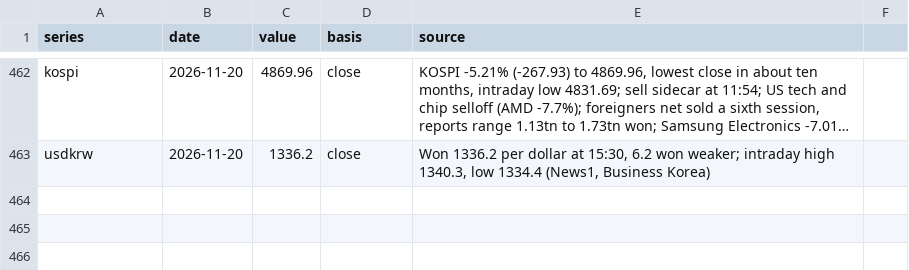
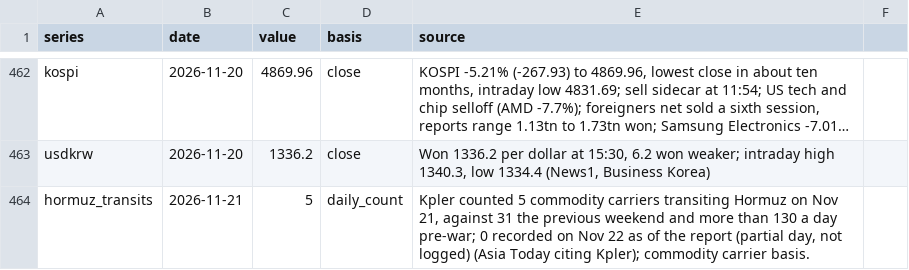
Before and after one commit to willsheo/middle-east-news, a CSV file: data/observations.csv, drawn as a sheet; only a part is shown, gaps mark what is left out; long unchanged cells end in …; the diff names each change by its address in the sheet, - before the commit and + after, or states it on an @@ line.

```diff
--- a/data/observations.csv
+++ b/data/observations.csv
+row 464: hormuz_transits | 2026-11-21 | 5 | daily_count | Kpler counted 5 commodity carriers transiting Hormuz on Nov 21, against 31 the previous weekend and more than 130 a day pre-war; 0 recorded on Nov 22 as of the report (partial day, not logged) (Asia Today citing Kpler); commodity carrier basis.
```
Also changed, not shown: data/events.csv, data/places.csv, 12 other files.
